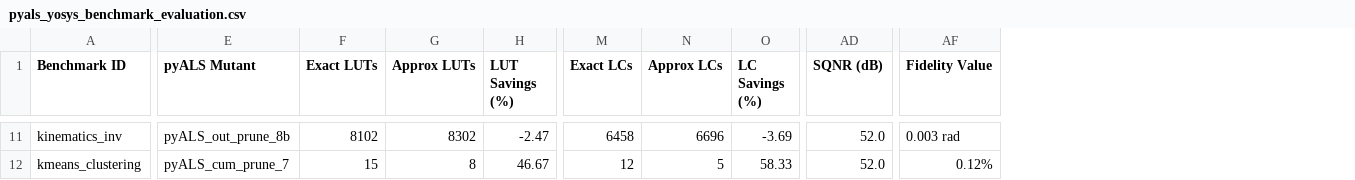
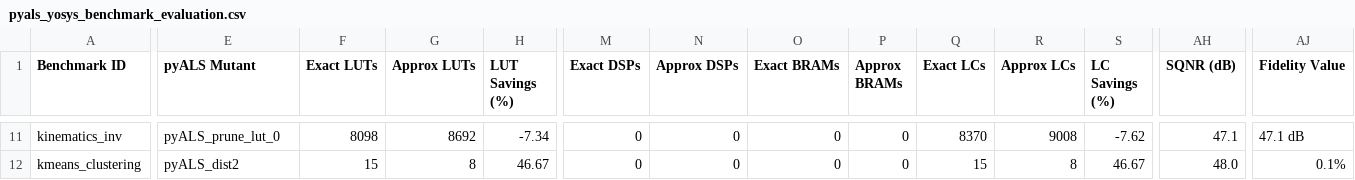
Before and after one commit to cntoumas/AxFPGA, a CSV file: reports/pyals_yosys_benchmark_evaluation.csv, drawn as a sheet; only a part is shown, gaps mark what is left out; addresses are those after the commit; the diff covers the shown part only; the diff names each change by its address in the sheet, - before the commit and + after, or states it on an @@ line.

Commit message:
feat: Add single-LUT6 compressors, preserve BRAM memory inference, enable DSPs, and update 13-benchmark suite

```diff
--- a/reports/pyals_yosys_benchmark_evaluation.csv
+++ b/reports/pyals_yosys_benchmark_evaluation.csv
+column M (Exact DSPs), rows 11-12: 0 | 0
+column N (Approx DSPs), rows 11-12: 0 | 0
+column O (Exact BRAMs), rows 11-12: 0 | 0
+column P (Approx BRAMs), rows 11-12: 0 | 0
-E11 (pyALS Mutant): pyALS_out_prune_8b
+E11 (pyALS Mutant): pyALS_prune_lut_0
-F11 (Exact LUTs): 8102
+F11 (Exact LUTs): 8098
-G11 (Approx LUTs): 8302
+G11 (Approx LUTs): 8692
-H11 (LUT Savings (%)): -2.47
+H11 (LUT Savings (%)): -7.34
-Q11 (Exact LCs): 6458
+Q11 (Exact LCs): 8370
-R11 (Approx LCs): 6696
+R11 (Approx LCs): 9008
-S11 (LC Savings (%)): -3.69
+S11 (LC Savings (%)): -7.62
-AH11 (SQNR (dB)): 52.0
+AH11 (SQNR (dB)): 47.1
-AJ11 (Fidelity Value): 0.003 rad
+AJ11 (Fidelity Value): 47.1 dB
-E12 (pyALS Mutant): pyALS_cum_prune_7
+E12 (pyALS Mutant): pyALS_dist2
-Q12 (Exact LCs): 12
+Q12 (Exact LCs): 15
-R12 (Approx LCs): 5
+R12 (Approx LCs): 8
-S12 (LC Savings (%)): 58.33
+S12 (LC Savings (%)): 46.67
-AH12 (SQNR (dB)): 52.0
+AH12 (SQNR (dB)): 48.0
-AJ12 (Fidelity Value): 0.12%
+AJ12 (Fidelity Value): 0.1%
```
Also changed, not shown: 99 edited cells elsewhere in this file, 20 other files.
